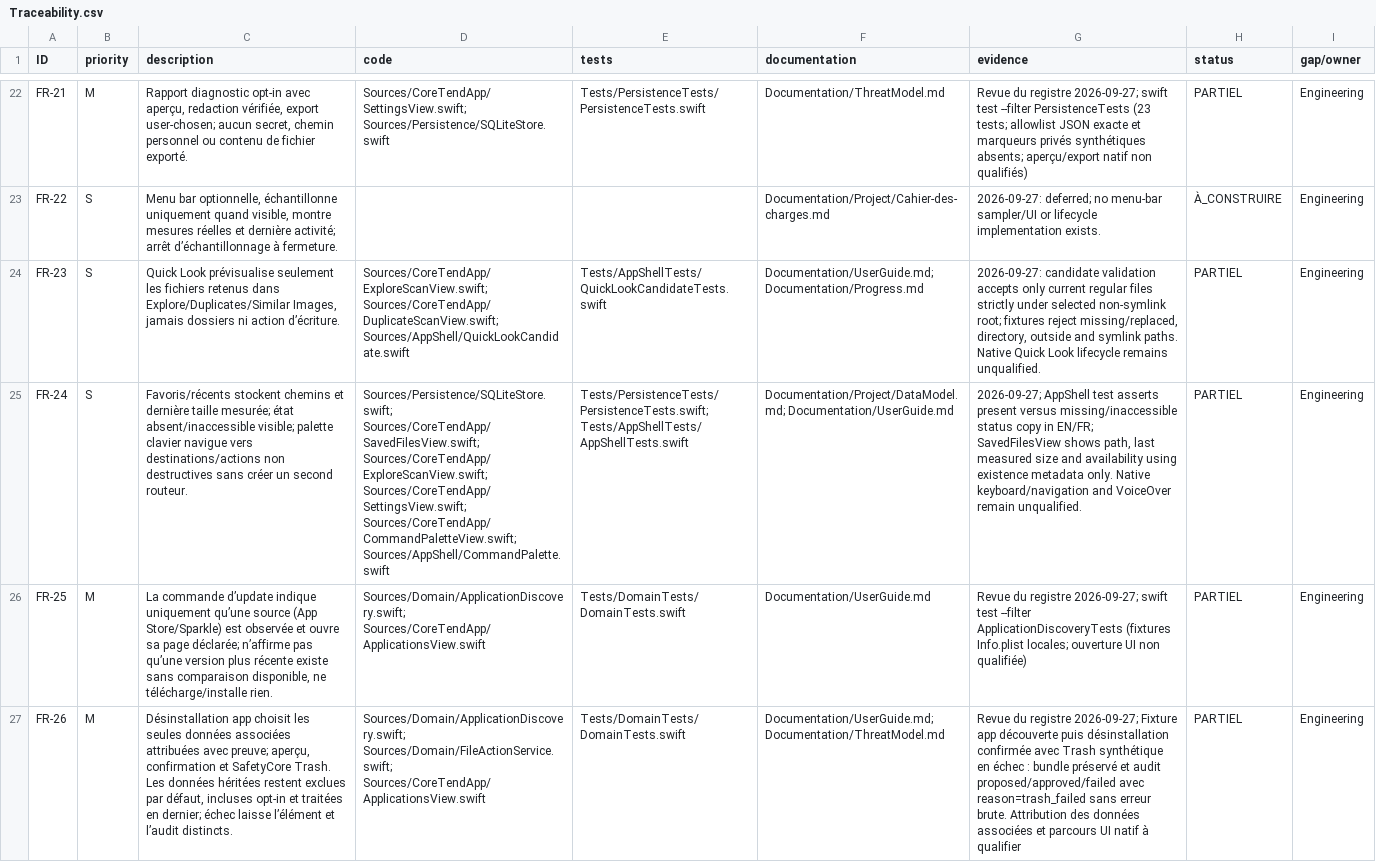
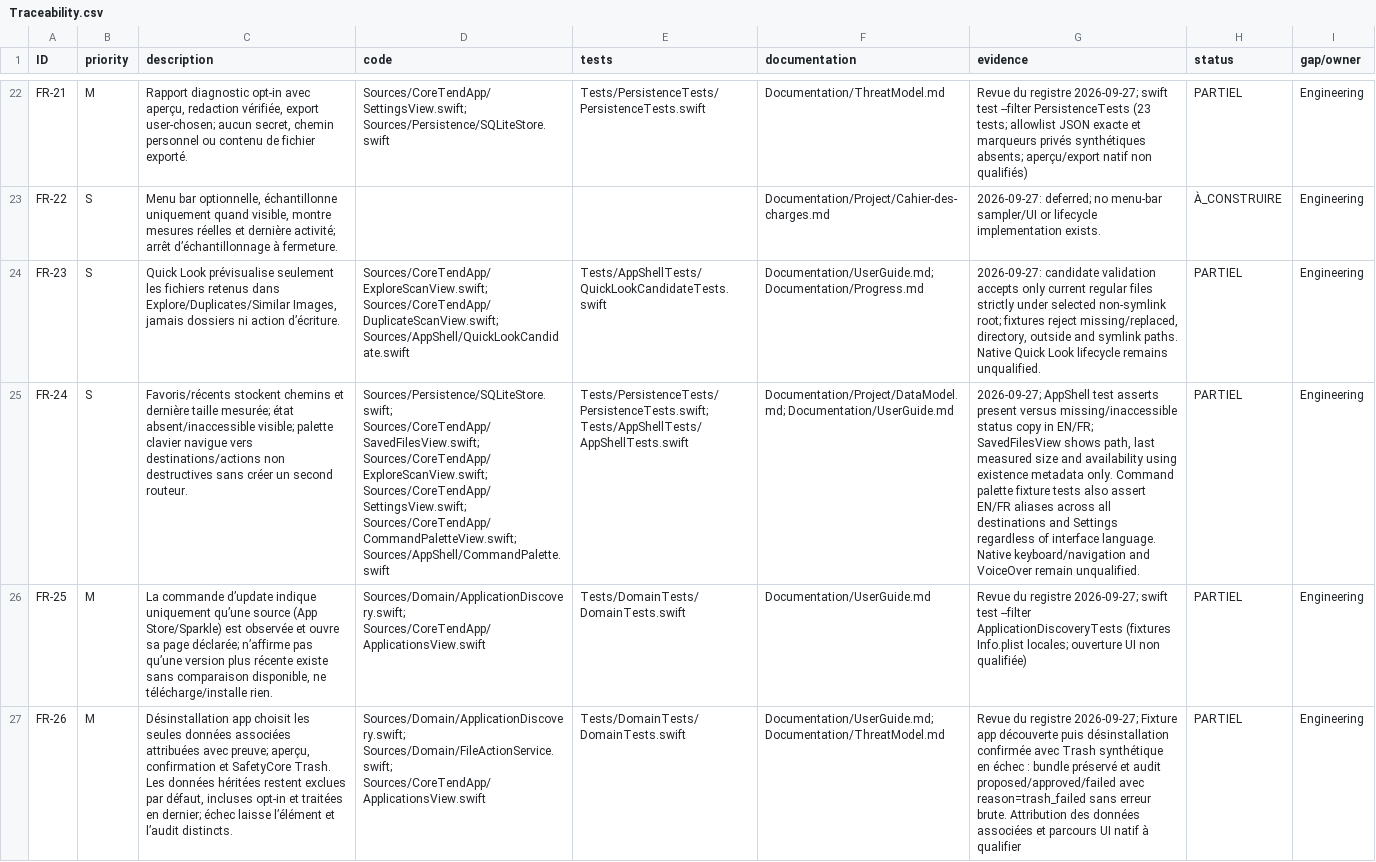
Before and after one commit to ahmetbsbnr/coretend, a CSV file: Documentation/Traceability.csv, drawn as a sheet; only a part is shown, gaps mark what is left out; the diff covers the shown part only; the diff names each change by its address in the sheet, - before the commit and + after, or states it on an @@ line.

Commit message:
fix: search command palette across both locales

```diff
--- a/Documentation/Traceability.csv
+++ b/Documentation/Traceability.csv
-G25 (evidence): …metadata only. Native keyboard/navigation…
+G25 (evidence): …metadata only. Command palette fixture tests also assert EN/FR aliases across all destinations and Settings regardless of interface language. Native keyboard/navigation…
```
Also changed, not shown: 1 edited cell elsewhere in this file, 4 other files.
